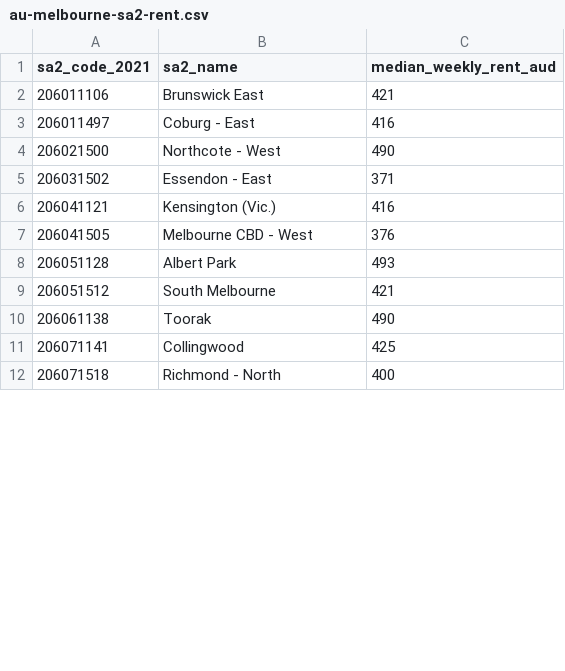
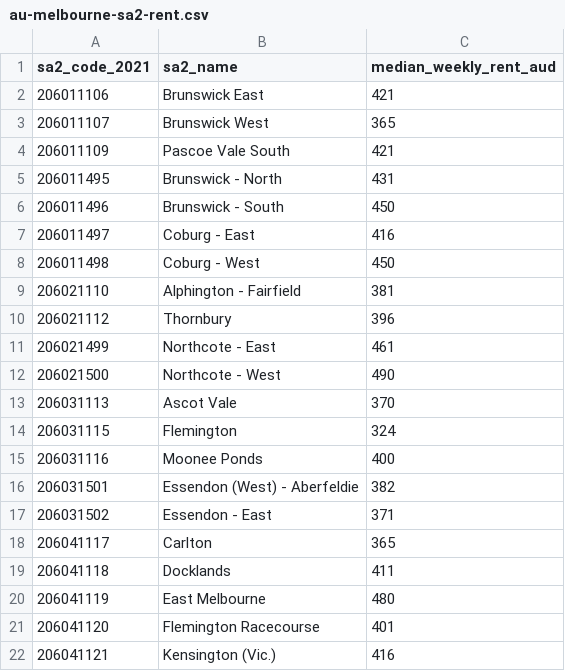
Before and after one commit to rbmullane-git/vizzie-web, a CSV file: research/au-melbourne-sa2-rent.csv, drawn as a sheet; only a part is shown; the shorter side is filled out with more unchanged rows; the diff covers the shown part only; the diff names each change by its address in the sheet, - before the commit and + after, or states it on an @@ line.

Commit message:
research task files: whole regions, not the first 32 rows
The first cut stopped California at Riverside and Ontario at Huron, which
would read as a product bug in the upload task. Now all of inner Melbourne,
California, London and Ontario.

```diff
--- a/research/au-melbourne-sa2-rent.csv
+++ b/research/au-melbourne-sa2-rent.csv
+row 3: 206011107 | Brunswick West | 365
+row 4: 206011109 | Pascoe Vale South | 421
+row 5: 206011495 | Brunswick - North | 431
+row 6: 206011496 | Brunswick - South | 450
+row 8: 206011498 | Coburg - West | 450
+row 9: 206021110 | Alphington - Fairfield | 381
+row 10: 206021112 | Thornbury | 396
+row 11: 206021499 | Northcote - East | 461
+row 13: 206031113 | Ascot Vale | 370
+row 14: 206031115 | Flemington | 324
+row 15: 206031116 | Moonee Ponds | 400
+row 16: 206031501 | Essendon (West) - Aberfeldie | 382
+row 18: 206041117 | Carlton | 365
+row 19: 206041118 | Docklands | 411
+row 20: 206041119 | East Melbourne | 480
+row 21: 206041120 | Flemington Racecourse | 401
```
Also changed, not shown: 24 added rows and 21 removed rows elsewhere in this file, research/ca-ontario-cd-renting.csv, research/uk-london-borough-renting.csv, 2 other files.
